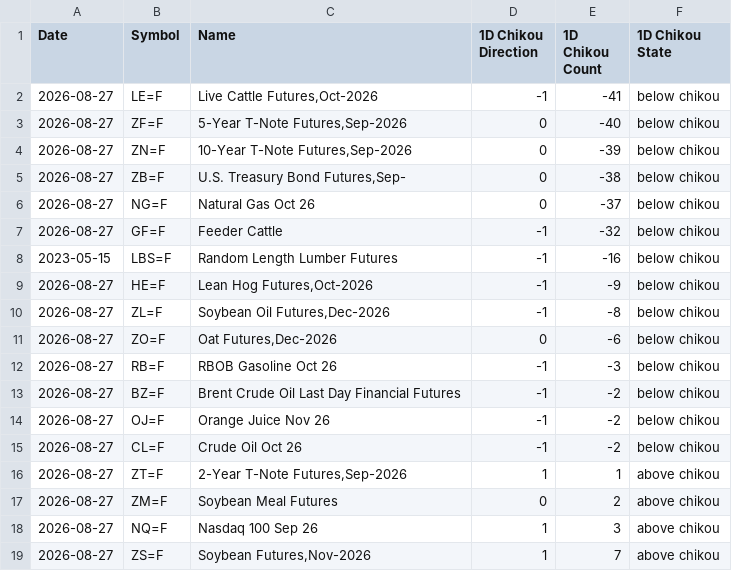
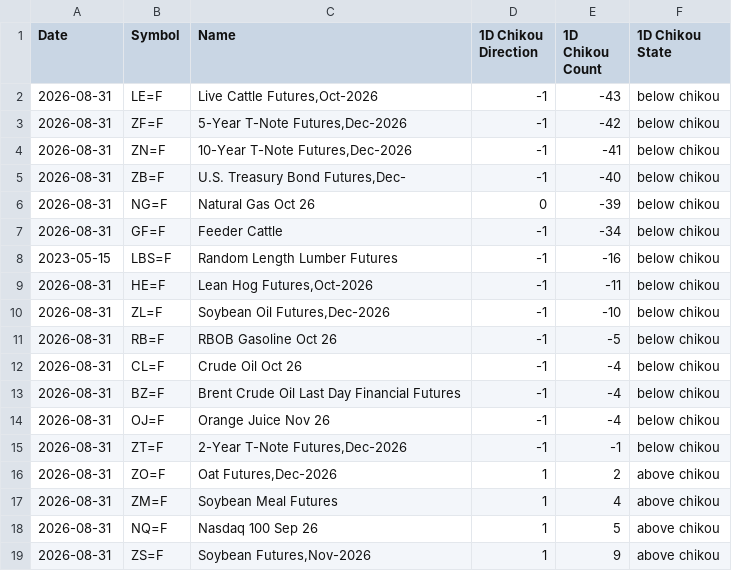
Before and after one commit to harryguiacorn/Ichimoku-Cloud-Signal-Python, a CSV file: output/chikou/Futures-chikou-D.csv, drawn as a sheet; only a part is shown; the diff covers the shown part only.

```diff
--- a/output/chikou/Futures-chikou-D.csv
+++ b/output/chikou/Futures-chikou-D.csv
@@ -1,19 +1,19 @@
 Date,Symbol,Name,1D Chikou Direction,1D Chikou Count,1D Chikou State
-2026-08-27,LE=F,"Live Cattle Futures,Oct-2026",-1,-41,below chikou
-2026-08-27,ZF=F,"5-Year T-Note Futures,Sep-2026",0,-40,below chikou
-2026-08-27,ZN=F,"10-Year T-Note Futures,Sep-2026",0,-39,below chikou
-2026-08-27,ZB=F,"U.S. Treasury Bond Futures,Sep-",0,-38,below chikou
-2026-08-27,NG=F,Natural Gas Oct 26,0,-37,below chikou
-2026-08-27,GF=F,Feeder Cattle,-1,-32,below chikou
+2026-08-31,LE=F,"Live Cattle Futures,Oct-2026",-1,-43,below chikou
+2026-08-31,ZF=F,"5-Year T-Note Futures,Dec-2026",-1,-42,below chikou
+2026-08-31,ZN=F,"10-Year T-Note Futures,Dec-2026",-1,-41,below chikou
+2026-08-31,ZB=F,"U.S. Treasury Bond Futures,Dec-",-1,-40,below chikou
+2026-08-31,NG=F,Natural Gas Oct 26,0,-39,below chikou
+2026-08-31,GF=F,Feeder Cattle,-1,-34,below chikou
 2023-05-15,LBS=F,Random Length Lumber Futures,-1,-16,below chikou
-2026-08-27,HE=F,"Lean Hog Futures,Oct-2026",-1,-9,below chikou
-2026-08-27,ZL=F,"Soybean Oil Futures,Dec-2026",-1,-8,below chikou
-2026-08-27,ZO=F,"Oat Futures,Dec-2026",0,-6,below chikou
-2026-08-27,RB=F,RBOB Gasoline Oct 26,-1,-3,below chikou
-2026-08-27,BZ=F,Brent Crude Oil Last Day Financial Futures,-1,-2,below chikou
-2026-08-27,OJ=F,Orange Juice Nov 26,-1,-2,below chikou
-2026-08-27,CL=F,Crude Oil Oct 26,-1,-2,below chikou
-2026-08-27,ZT=F,"2-Year T-Note Futures,Sep-2026",1,1,above chikou
-2026-08-27,ZM=F,Soybean Meal Futures,0,2,above chikou
-2026-08-27,NQ=F,Nasdaq 100 Sep 26,1,3,above chikou
-2026-08-27,ZS=F,"Soybean Futures,Nov-2026",1,7,above chikou
+2026-08-31,HE=F,"Lean Hog Futures,Oct-2026",-1,-11,below chikou
+2026-08-31,ZL=F,"Soybean Oil Futures,Dec-2026",-1,-10,below chikou
+2026-08-31,RB=F,RBOB Gasoline Oct 26,-1,-5,below chikou
+2026-08-31,CL=F,Crude Oil Oct 26,-1,-4,below chikou
+2026-08-31,BZ=F,Brent Crude Oil Last Day Financial Futures,-1,-4,below chikou
+2026-08-31,OJ=F,Orange Juice Nov 26,-1,-4,below chikou
+2026-08-31,ZT=F,"2-Year T-Note Futures,Dec-2026",-1,-1,below chikou
+2026-08-31,ZO=F,"Oat Futures,Dec-2026",1,2,above chikou
+2026-08-31,ZM=F,Soybean Meal Futures,1,4,above chikou
+2026-08-31,NQ=F,Nasdaq 100 Sep 26,1,5,above chikou
+2026-08-31,ZS=F,"Soybean Futures,Nov-2026",1,9,above chikou
```
Also changed, not shown: 42 edited cells elsewhere in this file, asset_list/Futures.csv, output/chikou/Futures-chikou-1H.csv, 17 other files.
